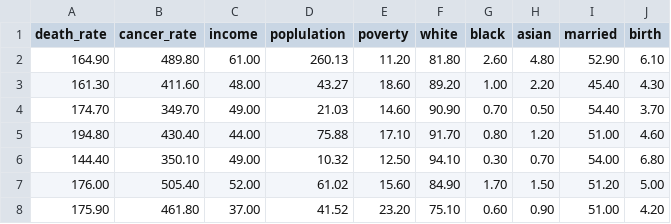
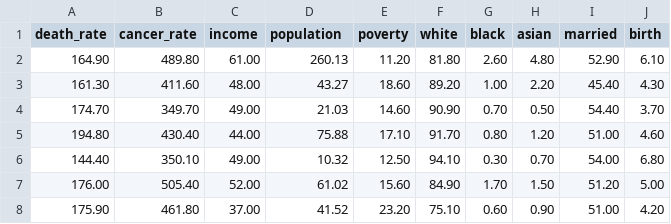
Before and after one commit to dknife/2025_ML, a CSV file: mid/cancer.csv, drawn as a sheet; only a part is shown.

Commit message:
Add files via upload

```diff
--- a/mid/cancer.csv
+++ b/mid/cancer.csv
@@ -1,2 +1,2 @@
-death_rate,cancer_rate,income,poplulation,poverty,white,black,asian,married,birth
+death_rate,cancer_rate,income,population,poverty,white,black,asian,married,birth
 164.90 ,489.80 ,61.00 ,260.13 ,11.20 ,81.80 ,2.60 ,4.80 ,52.90 ,6.10
```
